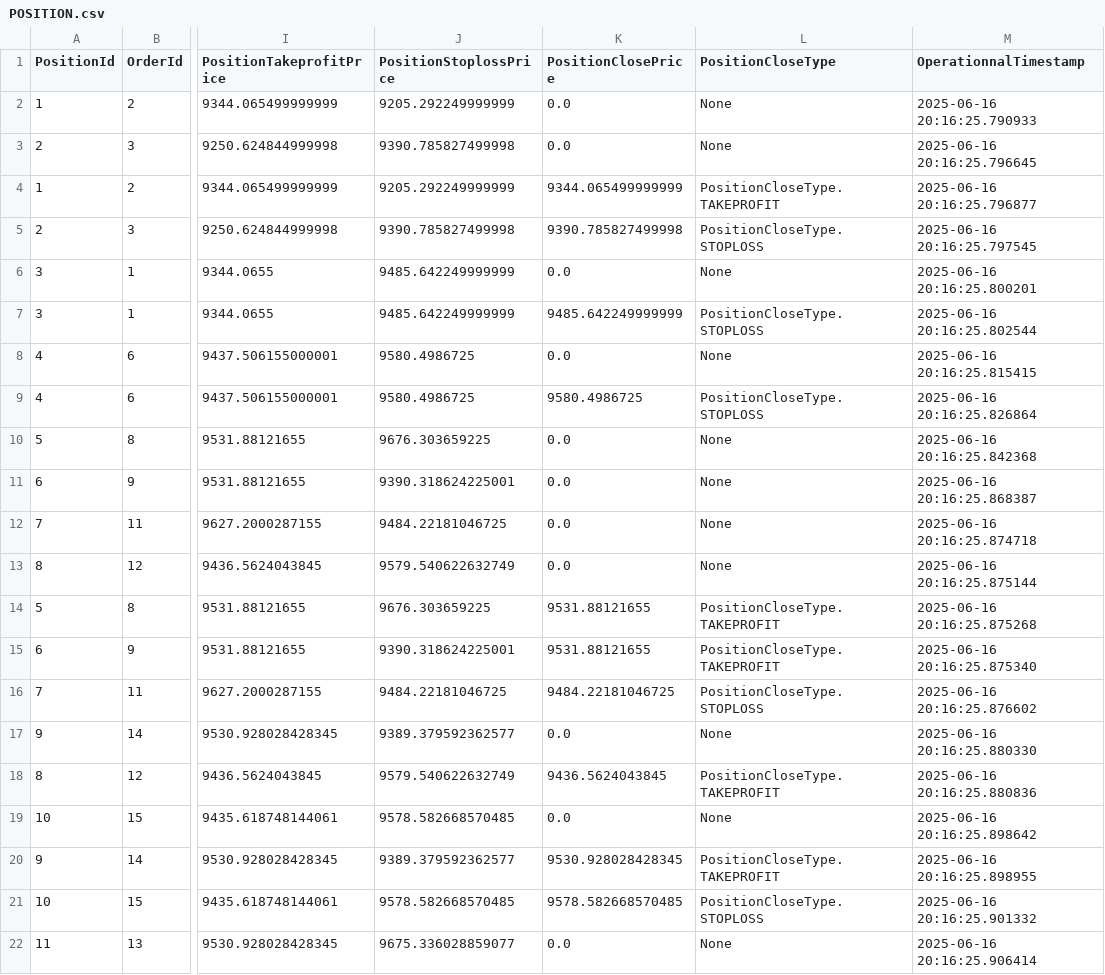
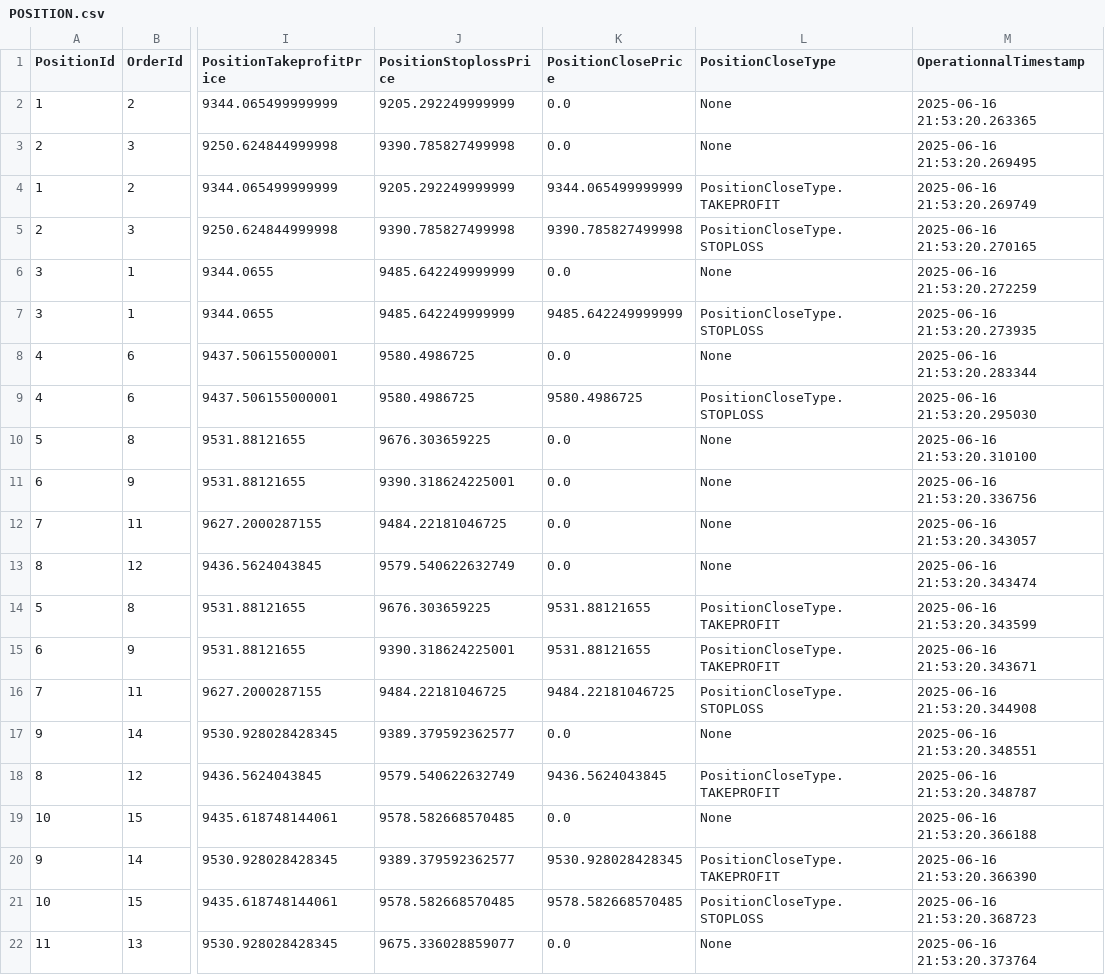
Before and after one commit to InfoFlower/Grid_Trading, a CSV file: src/OPE_V2/data/BOT_OPE_DATA/POSITION.csv, drawn as a sheet; only a part is shown, gaps mark what is left out; the diff names each change by its address in the sheet, - before the commit and + after, or states it on an @@ line.

```diff
--- a/src/OPE_V2/data/BOT_OPE_DATA/POSITION.csv
+++ b/src/OPE_V2/data/BOT_OPE_DATA/POSITION.csv
-M2 (OperationnalTimestamp): 2025-06-16 20:16:25.790933
+M2 (OperationnalTimestamp): 2025-06-16 21:53:20.263365
-M3 (OperationnalTimestamp): 2025-06-16 20:16:25.796645
+M3 (OperationnalTimestamp): 2025-06-16 21:53:20.269495
-M4 (OperationnalTimestamp): 2025-06-16 20:16:25.796877
+M4 (OperationnalTimestamp): 2025-06-16 21:53:20.269749
-M5 (OperationnalTimestamp): 2025-06-16 20:16:25.797545
+M5 (OperationnalTimestamp): 2025-06-16 21:53:20.270165
-M6 (OperationnalTimestamp): 2025-06-16 20:16:25.800201
+M6 (OperationnalTimestamp): 2025-06-16 21:53:20.272259
-M7 (OperationnalTimestamp): 2025-06-16 20:16:25.802544
+M7 (OperationnalTimestamp): 2025-06-16 21:53:20.273935
-M8 (OperationnalTimestamp): 2025-06-16 20:16:25.815415
+M8 (OperationnalTimestamp): 2025-06-16 21:53:20.283344
-M9 (OperationnalTimestamp): 2025-06-16 20:16:25.826864
+M9 (OperationnalTimestamp): 2025-06-16 21:53:20.295030
-M10 (OperationnalTimestamp): 2025-06-16 20:16:25.842368
+M10 (OperationnalTimestamp): 2025-06-16 21:53:20.310100
-M11 (OperationnalTimestamp): 2025-06-16 20:16:25.868387
+M11 (OperationnalTimestamp): 2025-06-16 21:53:20.336756
-M12 (OperationnalTimestamp): 2025-06-16 20:16:25.874718
+M12 (OperationnalTimestamp): 2025-06-16 21:53:20.343057
-M13 (OperationnalTimestamp): 2025-06-16 20:16:25.875144
+M13 (OperationnalTimestamp): 2025-06-16 21:53:20.343474
-M14 (OperationnalTimestamp): 2025-06-16 20:16:25.875268
+M14 (OperationnalTimestamp): 2025-06-16 21:53:20.343599
-M15 (OperationnalTimestamp): 2025-06-16 20:16:25.875340
+M15 (OperationnalTimestamp): 2025-06-16 21:53:20.343671
-M16 (OperationnalTimestamp): 2025-06-16 20:16:25.876602
+M16 (OperationnalTimestamp): 2025-06-16 21:53:20.344908
-M17 (OperationnalTimestamp): 2025-06-16 20:16:25.880330
+M17 (OperationnalTimestamp): 2025-06-16 21:53:20.348551
-M18 (OperationnalTimestamp): 2025-06-16 20:16:25.880836
+M18 (OperationnalTimestamp): 2025-06-16 21:53:20.348787
-M19 (OperationnalTimestamp): 2025-06-16 20:16:25.898642
+M19 (OperationnalTimestamp): 2025-06-16 21:53:20.366188
-M20 (OperationnalTimestamp): 2025-06-16 20:16:25.898955
+M20 (OperationnalTimestamp): 2025-06-16 21:53:20.366390
-M21 (OperationnalTimestamp): 2025-06-16 20:16:25.901332
+M21 (OperationnalTimestamp): 2025-06-16 21:53:20.368723
-M22 (OperationnalTimestamp): 2025-06-16 20:16:25.906414
+M22 (OperationnalTimestamp): 2025-06-16 21:53:20.373764
```
Also changed, not shown: src/OPE_V2/data/BOT_OPE_DATA/ORDER.csv, 9 other files.
